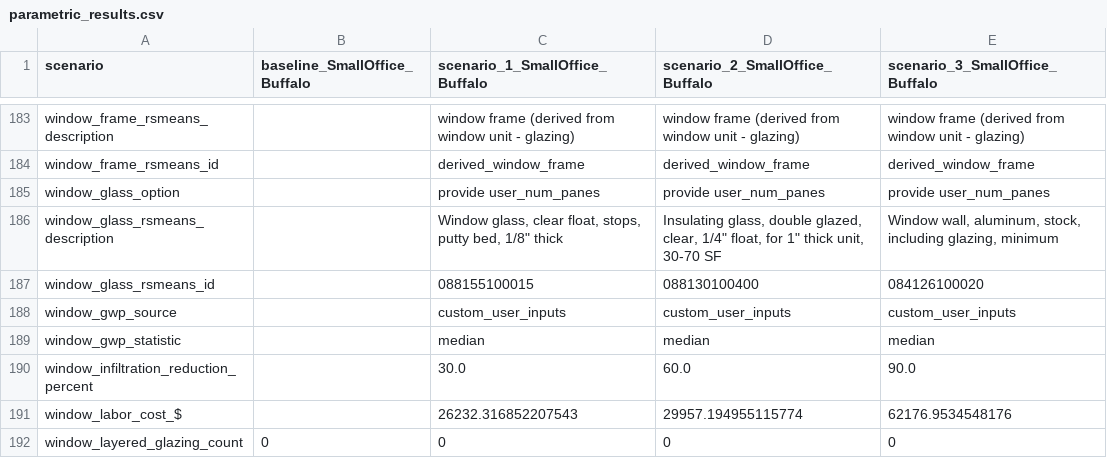
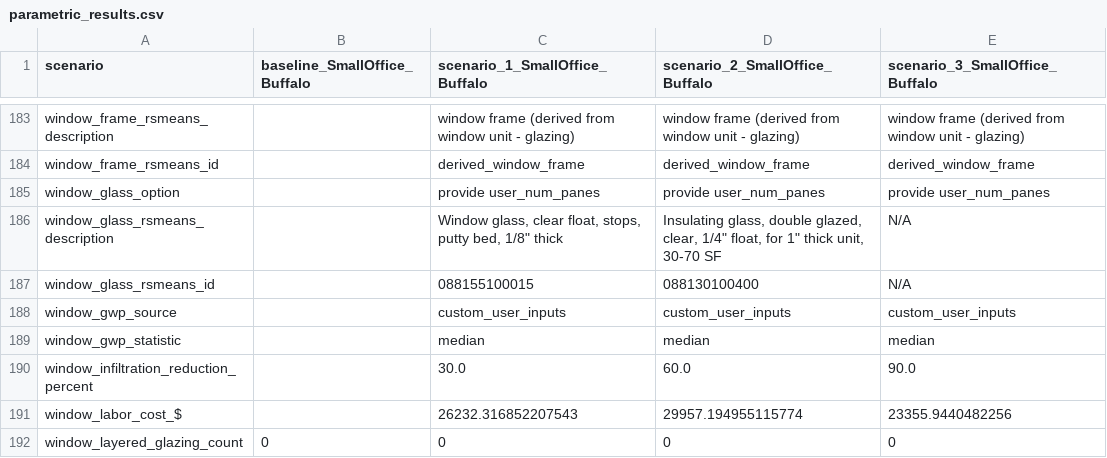
Before and after one commit to NREL/openstudio-ee-gem, a CSV file: lib/parametric_run/simulations/run_test_20_rsmeans_api/parametric_results.csv, drawn as a sheet; only a part is shown, gaps mark what is left out; the diff covers the shown part only.

Commit message:
Fix RSMeans cost rollups: drop double O&P, triple-pane glazing search
Measures (wall, roof, window, door):
- Stop layering an additional overhead_profit_percent markup on RSMeans
  totalOpCost-derived costs (already include O&P). Force
  *_overhead_profit_percent = 0 and total_overhead_profit_cost = 0 when
  cost_source == rsmeans_api; custom-input paths unchanged.

Window enhancement:
- Remove curated triple-pane fallback 084126100020 (window-wall assembly,
  not glazing-only). Add dedicated RSMeans search for glazing-only
  triple-pane cost lines (division 0881*, triple/3-pane in description);
  fail the material lookup cleanly when no match exists rather than
  approximating with a double-pane line.
- Surface helper-side per-material errors via runner.registerWarning.

Wall/Roof RSMeans helper:
- Use effective_unit (e.g. CF) for bare_material_unit_basis instead of
  raw line_uom, so the bare-material rate pairs with the basis used
  downstream.
- Recompute bare-material unit cost from total / effective_quantity to
  match the volume-from-area conversion.

Wall measure:
- Classify volume_direct and unit_cost_basis=CF as cost_per_volume in
  cost_factor_basis (previously fell into other).

Roof RSMeans helper:
- Emit pricing_unit_cost_raw / _effective and pricing_unit_uom_raw /
  _effective on fallback_id matches for parity with primary matches.

Refresh run_test_20_rsmeans_api outputs (CSV, HTML/PDF report, OSMs,
api_logs) using the corrected cost flow.

```diff
--- a/lib/parametric_run/simulations/run_test_20_rsmeans_api/parametric_results.csv
+++ b/lib/parametric_run/simulations/run_test_20_rsmeans_api/parametric_results.csv
@@ -185,4 +185,4 @@ window_frame_rsmeans_id,,derived_window_frame,derived_window_frame,derived_windo
 window_glass_option,,provide user_num_panes,provide user_num_panes,provide user_num_panes
-window_glass_rsmeans_description,,"Window glass, clear float, stops, putty bed, 1/8"" thick","Insulating glass, double glazed, clear, 1/4"" float, for 1"" thick unit, 30-70 SF","Window wall, aluminum, stock, including glazing, minimum"
-window_glass_rsmeans_id,,088155100015,088130100400,084126100020
+window_glass_rsmeans_description,,"Window glass, clear float, stops, putty bed, 1/8"" thick","Insulating glass, double glazed, clear, 1/4"" float, for 1"" thick unit, 30-70 SF",N/A
+window_glass_rsmeans_id,,088155100015,088130100400,N/A
 window_gwp_source,,custom_user_inputs,custom_user_inputs,custom_user_inputs
@@ -190,3 +190,3 @@ window_gwp_statistic,,median,median,median
 window_infiltration_reduction_percent,,30.0,60.0,90.0
-window_labor_cost_$,,26232.316852207543,29957.194955115774,62176.9534548176
+window_labor_cost_$,,26232.316852207543,29957.194955115774,23355.9440482256
 window_layered_glazing_count,0,0,0,0
```
Also changed, not shown: 40 edited cells elsewhere in this file, 37 other files.
